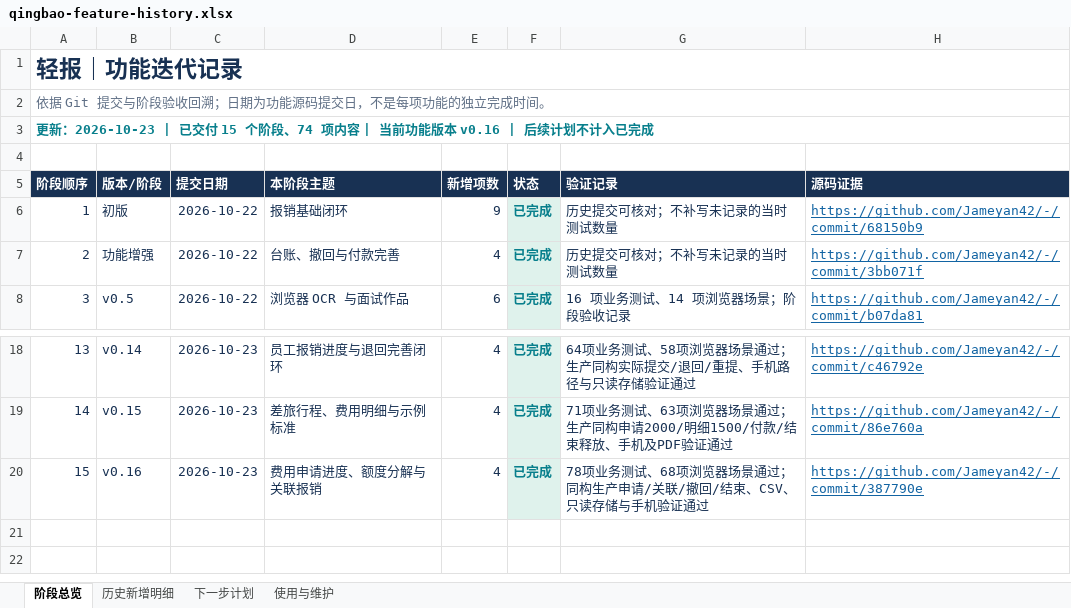
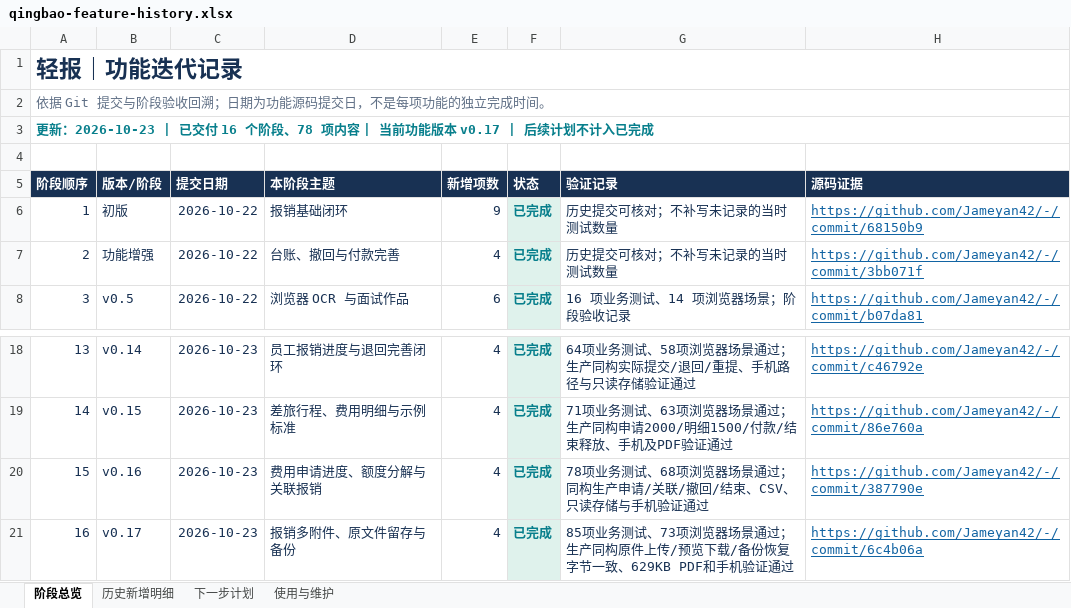
Before and after one commit to Jameyan42/-, an Excel workbook: deliverables/qingbao-feature-history.xlsx, sheet 阶段总览, drawn as a sheet; only a part is shown, gaps mark what is left out; values as stored, in another font and other column widths than the file's, no borders; table styles not drawn; the diff names each change by its address in the sheet, - before the commit and + after, or states it on an @@ line.

```diff
--- a/deliverables/qingbao-feature-history.xlsx (sheet 阶段总览)
+++ b/deliverables/qingbao-feature-history.xlsx (sheet 阶段总览)
@@ column A (阶段顺序) renumbered in row 3 @@
+row 21: 16 | v0.17 | 2026-10-23 | 报销多附件、原文件留存与备份 | 4 | 已完成 | 85项业务测试、73项浏览器场景通过；生产同构原件上传/预览下载/备份恢复字节一致、629KB PDF和手机验证通过 | https://github.com/Jameyan42/-/commit/6c4b06a
```
Also changed, not shown: sheet 历史新增明细, sheet 下一步计划, sheet 使用与维护, 3 other files.
